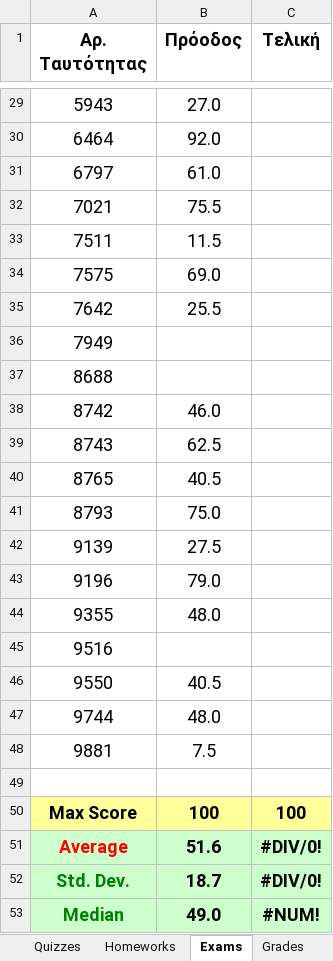
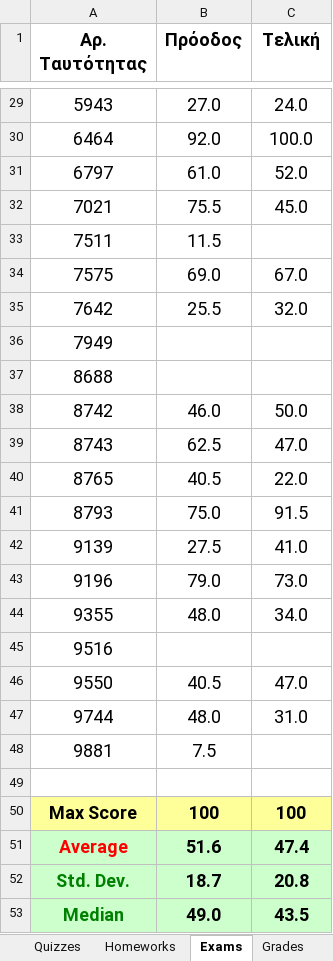
Before and after one commit to ptohos/ptohos.github.io, an Excel workbook: phy140/Grades/grades_report_2023.xlsx, sheet Exams, drawn as a sheet; only a part is shown, gaps mark what is left out; values as stored, in another font and other column widths than the file's, no borders; the diff covers the shown part only; the diff names each change by its address in the sheet, - before the commit and + after, or states it on an @@ line.

```diff
--- a/phy140/Grades/grades_report_2023.xlsx (sheet Exams)
+++ b/phy140/Grades/grades_report_2023.xlsx (sheet Exams)
-C29 (Τελική): (empty)
+C29 (Τελική): 24.0
-C30 (Τελική): (empty)
+C30 (Τελική): 100.0
-C31 (Τελική): (empty)
+C31 (Τελική): 52.0
-C32 (Τελική): (empty)
+C32 (Τελική): 45.0
-C34 (Τελική): (empty)
+C34 (Τελική): 67.0
-C35 (Τελική): (empty)
+C35 (Τελική): 32.0
-C38 (Τελική): (empty)
+C38 (Τελική): 50.0
-C39 (Τελική): (empty)
+C39 (Τελική): 47.0
-C40 (Τελική): (empty)
+C40 (Τελική): 22.0
-C41 (Τελική): (empty)
+C41 (Τελική): 91.5
-C42 (Τελική): (empty)
+C42 (Τελική): 41.0
-C43 (Τελική): (empty)
+C43 (Τελική): 73.0
-C44 (Τελική): (empty)
+C44 (Τελική): 34.0
-C46 (Τελική): (empty)
+C46 (Τελική): 47.0
-C47 (Τελική): (empty)
+C47 (Τελική): 31.0
-C51 (Τελική): #DIV/0!
+C51 (Τελική): 47.4
-C52 (Τελική): #DIV/0!
+C52 (Τελική): 20.8
-C53 (Τελική): #NUM!
+C53 (Τελική): 43.5
```
Also changed, not shown: 25 edited cells elsewhere in this sheet, sheet Grades.
